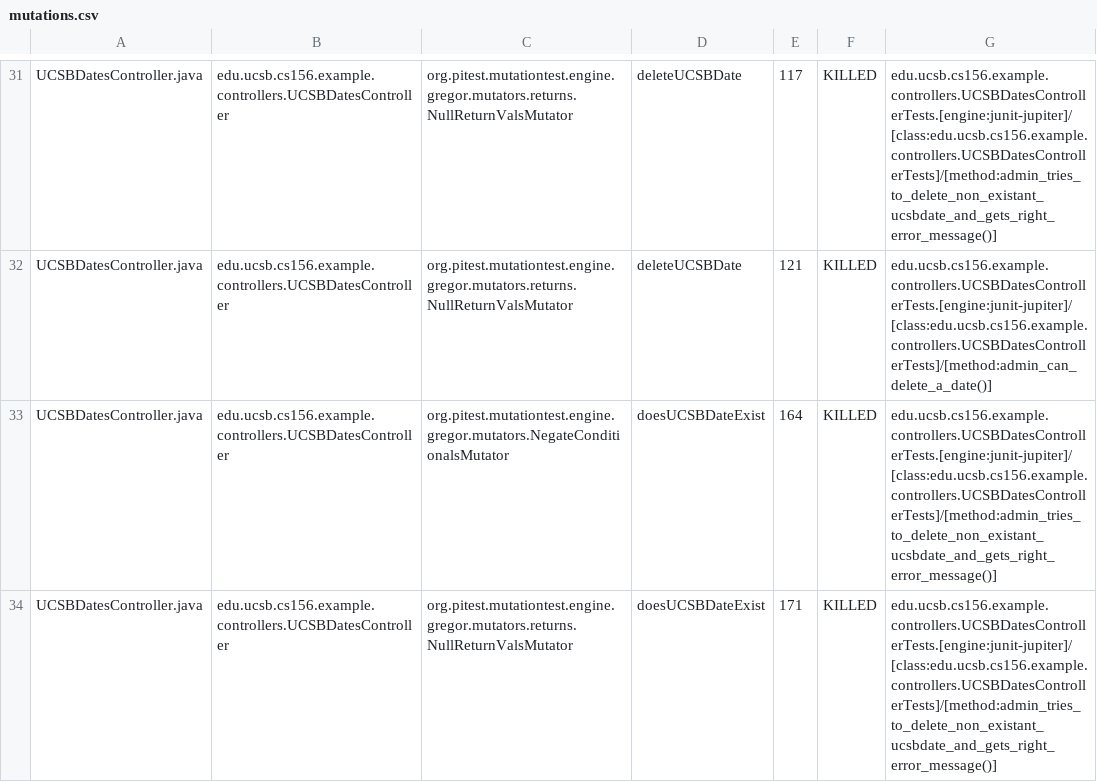
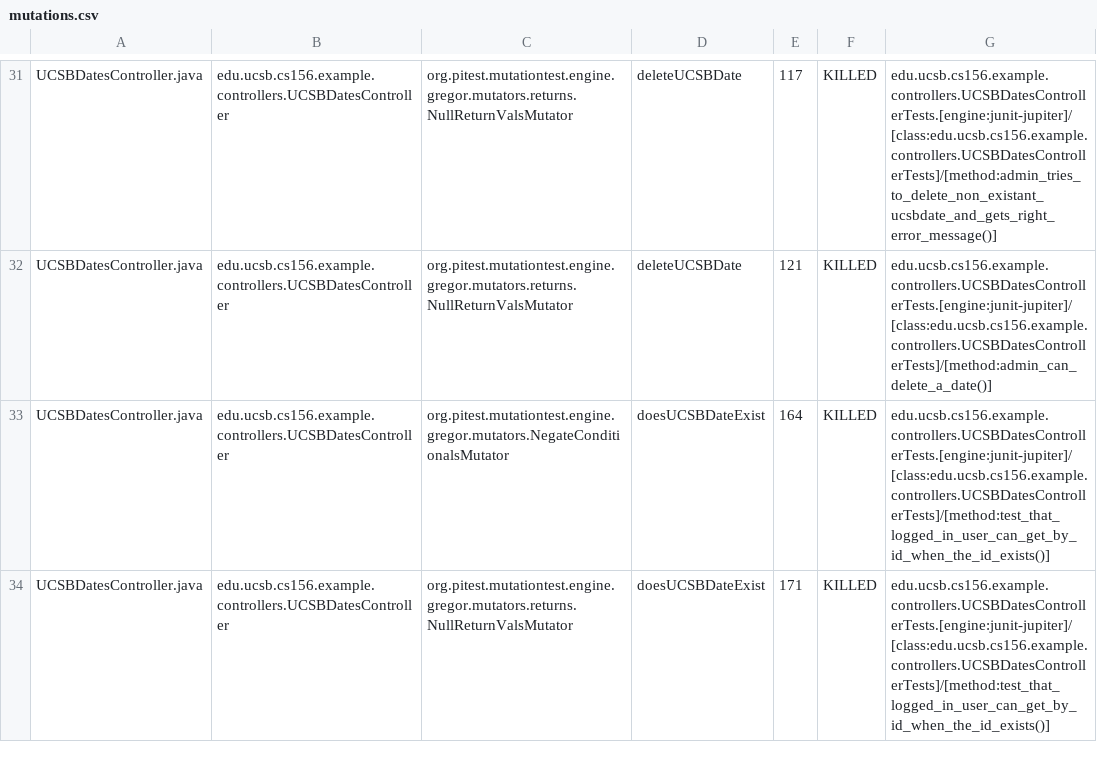
Before and after one commit to ucsb-cs156-f23/jpa03-madhav-ucsb, a CSV file: pitest/mutations.csv, drawn as a sheet; only a part is shown, gaps mark what is left out; the diff covers the shown part only.

Commit message:
Deploying to gh-pages from @ ucsb-cs156-f23/jpa03-madhav-ucsb@01bf7e81fa19d1ebe81c33713ff3e621fe8e25de 🚀

```diff
--- a/pitest/mutations.csv
+++ b/pitest/mutations.csv
@@ -32,3 +32,3 @@ UCSBDatesController.java,edu.ucsb.cs156.example.controllers.UCSBDatesController,
 UCSBDatesController.java,edu.ucsb.cs156.example.controllers.UCSBDatesController,org.pitest.mutationtest.engine.gregor.mutators.returns.NullReturnValsMutator,deleteUCSBDate,121,KILLED,edu.ucsb.cs156.example.controllers.UCSBDatesControllerTests.[engine:junit-jupiter]/[class:edu.ucsb.cs156.example.controllers.UCSBDatesControllerTests]/[method:admin_can_delete_a_date()]
-UCSBDatesController.java,edu.ucsb.cs156.example.controllers.UCSBDatesController,org.pitest.mutationtest.engine.gregor.mutators.NegateConditionalsMutator,doesUCSBDateExist,164,KILLED,edu.ucsb.cs156.example.controllers.UCSBDatesControllerTests.[engine:junit-jupiter]/[class:edu.ucsb.cs156.example.controllers.UCSBDatesControllerTests]/[method:admin_tries_to_delete_non_existant_ucsbdate_and_gets_right_error_message()]
-UCSBDatesController.java,edu.ucsb.cs156.example.controllers.UCSBDatesController,org.pitest.mutationtest.engine.gregor.mutators.returns.NullReturnValsMutator,doesUCSBDateExist,171,KILLED,edu.ucsb.cs156.example.controllers.UCSBDatesControllerTests.[engine:junit-jupiter]/[class:edu.ucsb.cs156.example.controllers.UCSBDatesControllerTests]/[method:admin_tries_to_delete_non_existant_ucsbdate_and_gets_right_error_message()]
+UCSBDatesController.java,edu.ucsb.cs156.example.controllers.UCSBDatesController,org.pitest.mutationtest.engine.gregor.mutators.NegateConditionalsMutator,doesUCSBDateExist,164,KILLED,edu.ucsb.cs156.example.controllers.UCSBDatesControllerTests.[engine:junit-jupiter]/[class:edu.ucsb.cs156.example.controllers.UCSBDatesControllerTests]/[method:test_that_logged_in_user_can_get_by_id_when_the_id_exists()]
+UCSBDatesController.java,edu.ucsb.cs156.example.controllers.UCSBDatesController,org.pitest.mutationtest.engine.gregor.mutators.returns.NullReturnValsMutator,doesUCSBDateExist,171,KILLED,edu.ucsb.cs156.example.controllers.UCSBDatesControllerTests.[engine:junit-jupiter]/[class:edu.ucsb.cs156.example.controllers.UCSBDatesControllerTests]/[method:test_that_logged_in_user_can_get_by_id_when_the_id_exists()]
```
Also changed, not shown: 3 edited cells elsewhere in this file, 11 other files.
